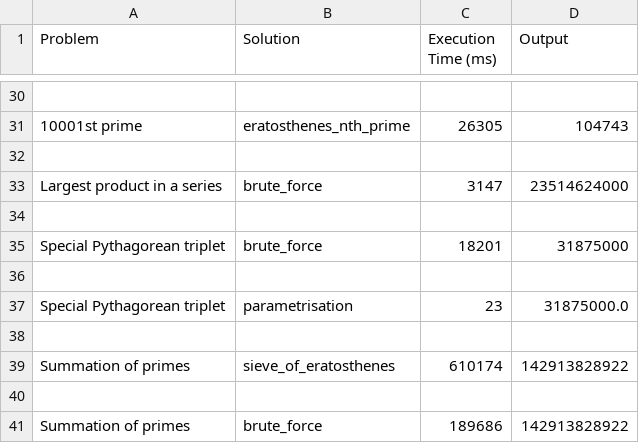
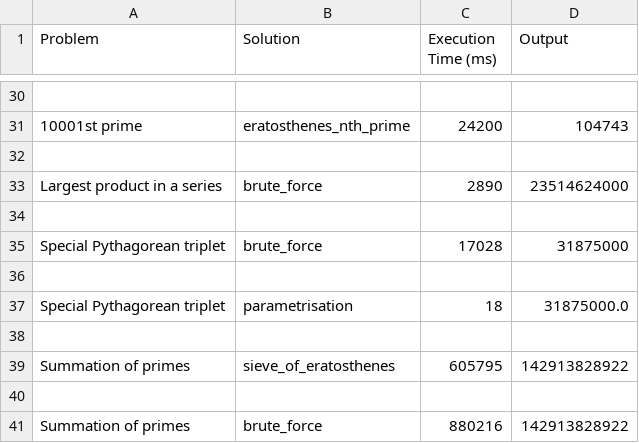
Before and after one commit to davisschenk/project-euler-python, a CSV file: output.csv, drawn as a sheet; only a part is shown, gaps mark what is left out; the diff covers the shown part only; the diff names each change by its address in the sheet, - before the commit and + after, or states it on an @@ line.

```diff
--- a/output.csv
+++ b/output.csv
-C31 (Execution Time (ms)): 26305
+C31 (Execution Time (ms)): 24200
-C33 (Execution Time (ms)): 3147
+C33 (Execution Time (ms)): 2890
-C35 (Execution Time (ms)): 18201
+C35 (Execution Time (ms)): 17028
-C37 (Execution Time (ms)): 23
+C37 (Execution Time (ms)): 18
-C39 (Execution Time (ms)): 610174
+C39 (Execution Time (ms)): 605795
-C41 (Execution Time (ms)): 189686
+C41 (Execution Time (ms)): 880216
```
Also changed, not shown: 14 edited cells elsewhere in this file, 2 other files.
